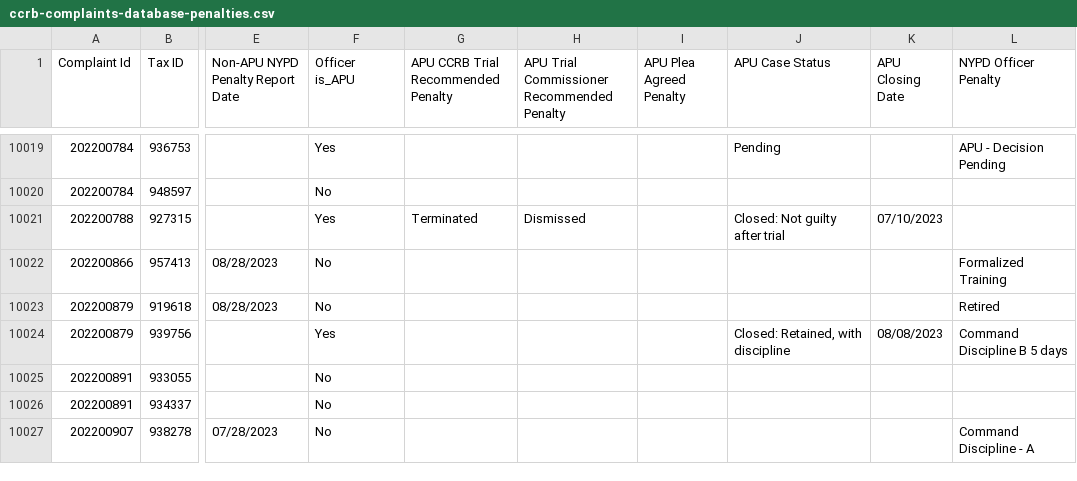
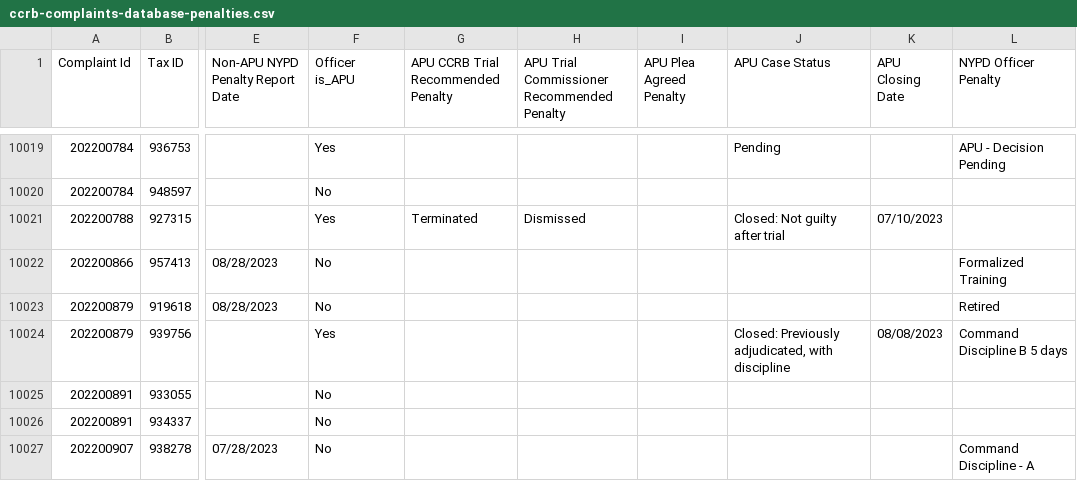
Before and after one commit to ryanwatkins/ccrb-complaint-records, a CSV file: ccrb-complaints-database-penalties.csv, drawn as a sheet; only a part is shown, gaps mark what is left out; the diff covers the shown part only; the diff names each change by its address in the sheet, - before the commit and + after, or states it on an @@ line.

```diff
--- a/ccrb-complaints-database-penalties.csv
+++ b/ccrb-complaints-database-penalties.csv
-J10024 (APU Case Status): Closed: Retained, with discipline
+J10024 (APU Case Status): Closed: Previously adjudicated, with discipline
```
Also changed, not shown: 15 edited cells elsewhere in this file, 2 other files.
